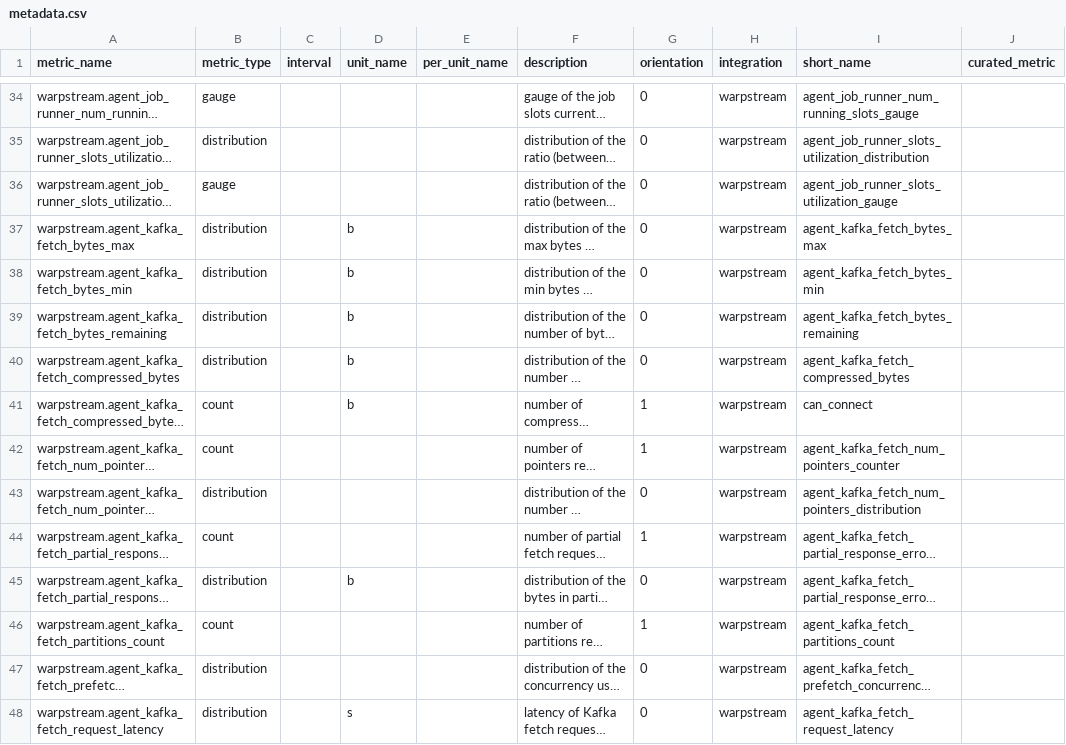
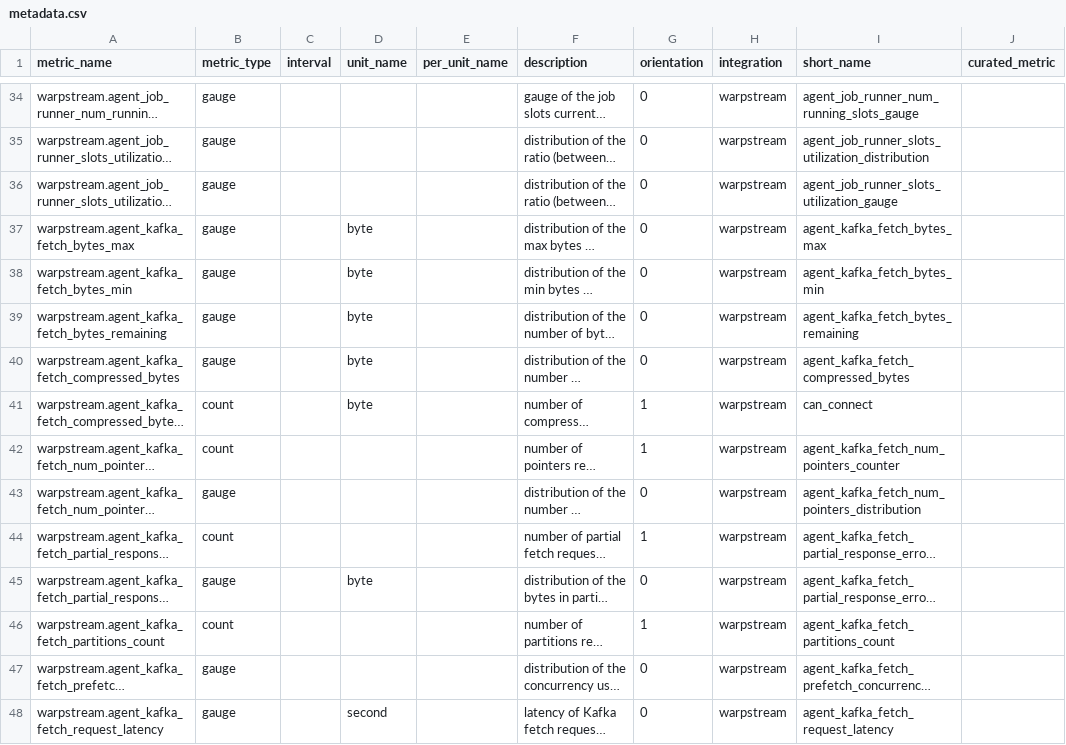
Before and after one commit to DataDog/integrations-extras, a CSV file: warpstream/metadata.csv, drawn as a sheet; only a part is shown, gaps mark what is left out; long unchanged cells end in …; the diff covers the shown part only; the diff names each change by its address in the sheet, - before the commit and + after, or states it on an @@ line.

```diff
--- a/warpstream/metadata.csv
+++ b/warpstream/metadata.csv
-B35 (metric_type): distribution
+B35 (metric_type): gauge
-B37:B40 (metric_type): distribution
+B37:B40 (metric_type): gauge
-D37:D41 (unit_name): b
+D37:D41 (unit_name): byte
-B43 (metric_type): distribution
+B43 (metric_type): gauge
-B45 (metric_type): distribution
+B45 (metric_type): gauge
-D45 (unit_name): b
+D45 (unit_name): byte
-B47:B48 (metric_type): distribution
+B47:B48 (metric_type): gauge
-D48 (unit_name): s
+D48 (unit_name): second
```
Also changed, not shown: 72 edited cells elsewhere in this file.
